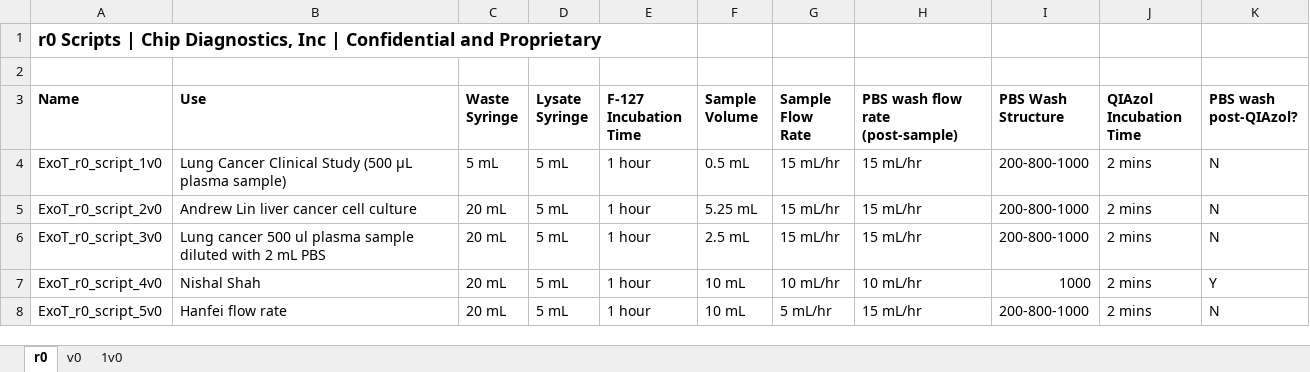
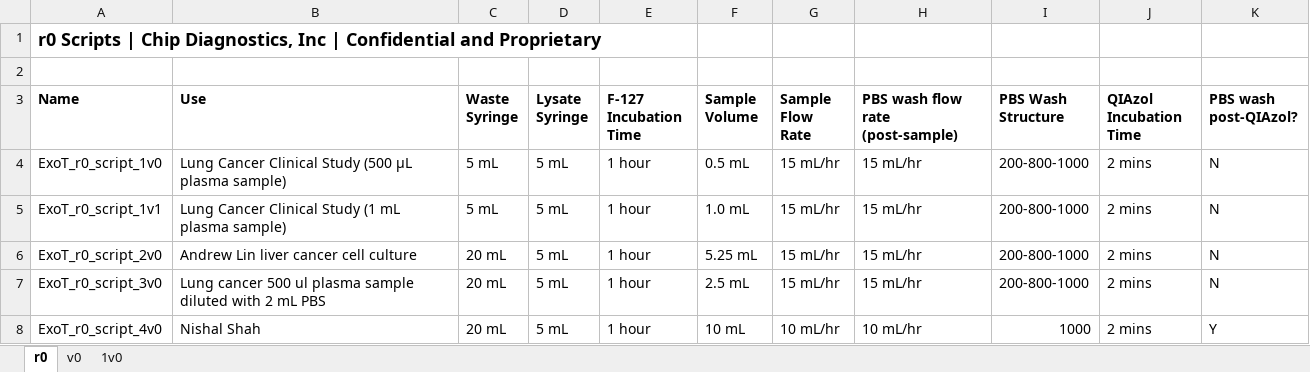
Before and after one commit to Wbrown633/r0, an Excel workbook: r0 SCRIPTS.xlsx, sheet r0, drawn as a sheet; only a part is shown; the shorter side is filled out with more unchanged rows; values as stored, in another font and other column widths than the file's, no borders; the diff names each change by its address in the sheet, - before the commit and + after, or states it on an @@ line.

```diff
--- a/r0 SCRIPTS.xlsx (sheet r0)
+++ b/r0 SCRIPTS.xlsx (sheet r0)
+row 5: ExoT_r0_script_1v1 | Lung Cancer Clinical Study (1 mL plasma sample) | 5 mL | 5 mL | 1 hour | 1.0 mL | 15 mL/hr | 15 mL/hr | 200-800-1000 | 2 mins | N
```
Also changed, not shown: 1 other file.
